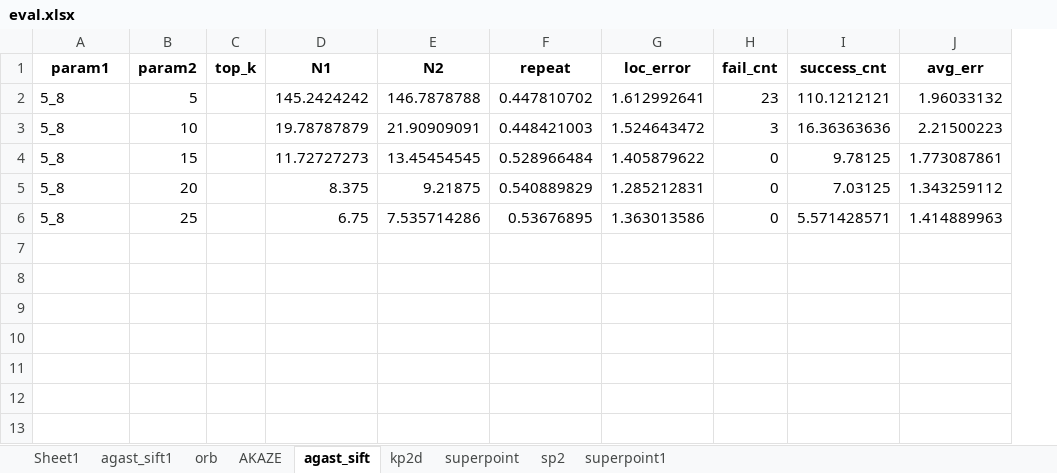
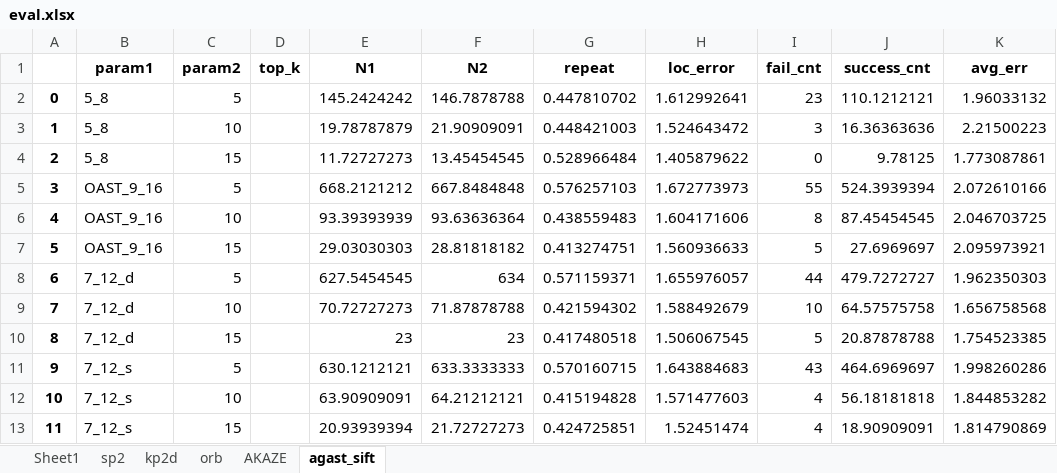
Before and after one commit to Jinjing98/detector-on-sys, an Excel workbook: results/eval.xlsx, sheet agast_sift, drawn as a sheet; values as stored, in another font and other column widths than the file's, no borders; removed rows and columns are numbered as before the commit, all else as after; the diff names each change by its address in the sheet, - before the commit and + after, or states it on an @@ line.

```diff
--- a/results/eval.xlsx (sheet agast_sift)
+++ b/results/eval.xlsx (sheet agast_sift)
-sheet tab: agast_sift1
-sheet tab: superpoint
-sheet tab: superpoint1
@@ sheet tab order changed: Sheet1 | sp2 | kp2d | orb | AKAZE | agast_sift @@
+column A, rows 2-4: 0 | 1 | 2
-row 5: 5_8 | 20 |  | 8.375 | 9.21875 | 0.540889829 | 1.285212831 | 0 | 7.03125 | 1.343259112
-row 6: 5_8 | 25 |  | 6.75 | 7.535714286 | 0.53676895 | 1.363013586 | 0 | 5.571428571 | 1.414889963
+row 5: 3 | OAST_9_16 | 5 |  | 668.2121212 | 667.8484848 | 0.576257103 | 1.672773973 | 55 | 524.3939394 | 2.072610166
+row 6: 4 | OAST_9_16 | 10 |  | 93.39393939 | 93.63636364 | 0.438559483 | 1.604171606 | 8 | 87.45454545 | 2.046703725
+row 7: 5 | OAST_9_16 | 15 |  | 29.03030303 | 28.81818182 | 0.413274751 | 1.560936633 | 5 | 27.6969697 | 2.095973921
+row 8: 6 | 7_12_d | 5 |  | 627.5454545 | 634 | 0.571159371 | 1.655976057 | 44 | 479.7272727 | 1.962350303
+row 9: 7 | 7_12_d | 10 |  | 70.72727273 | 71.87878788 | 0.421594302 | 1.588492679 | 10 | 64.57575758 | 1.656758568
+row 10: 8 | 7_12_d | 15 |  | 23 | 23 | 0.417480518 | 1.506067545 | 5 | 20.87878788 | 1.754523385
+row 11: 9 | 7_12_s | 5 |  | 630.1212121 | 633.3333333 | 0.570160715 | 1.643884683 | 43 | 464.6969697 | 1.998260286
+row 12: 10 | 7_12_s | 10 |  | 63.90909091 | 64.21212121 | 0.415194828 | 1.571477603 | 4 | 56.18181818 | 1.844853282
+row 13: 11 | 7_12_s | 15 |  | 20.93939394 | 21.72727273 | 0.424725851 | 1.52451474 | 4 | 18.90909091 | 1.814790869
```
Also changed, not shown: sheet AKAZE, sheet sp2, sheet orb, sheet kp2d, 16 other files.
